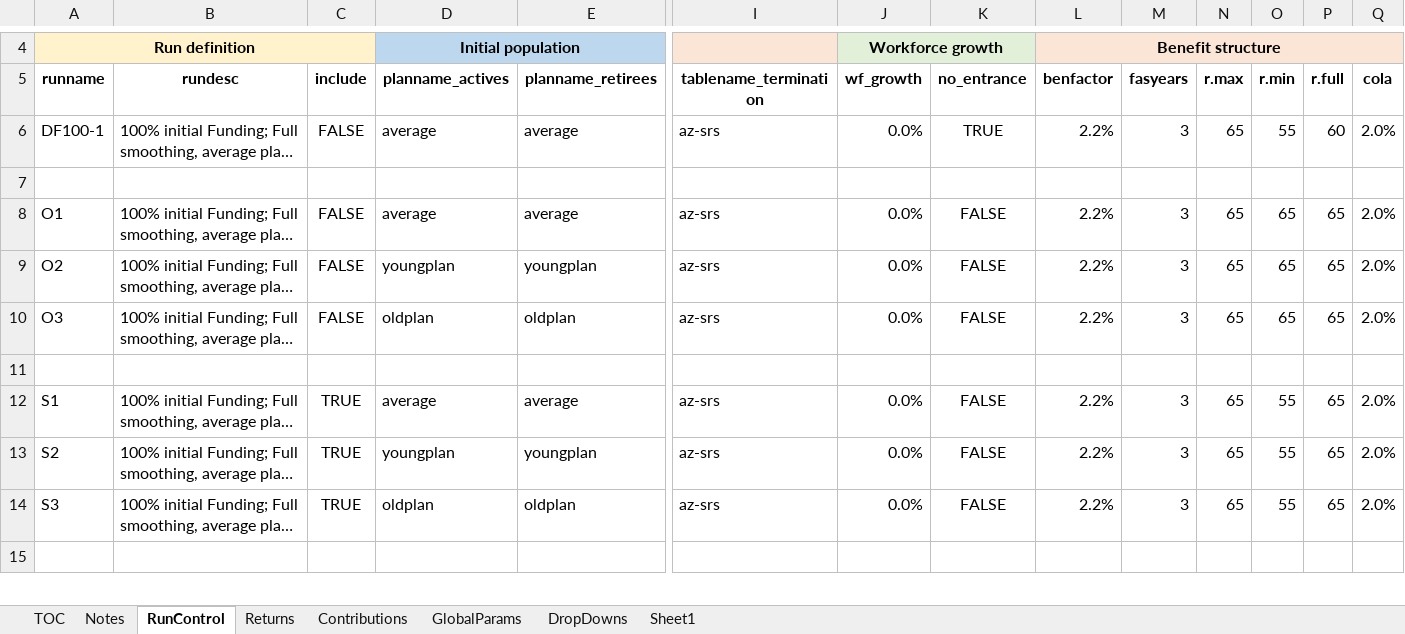
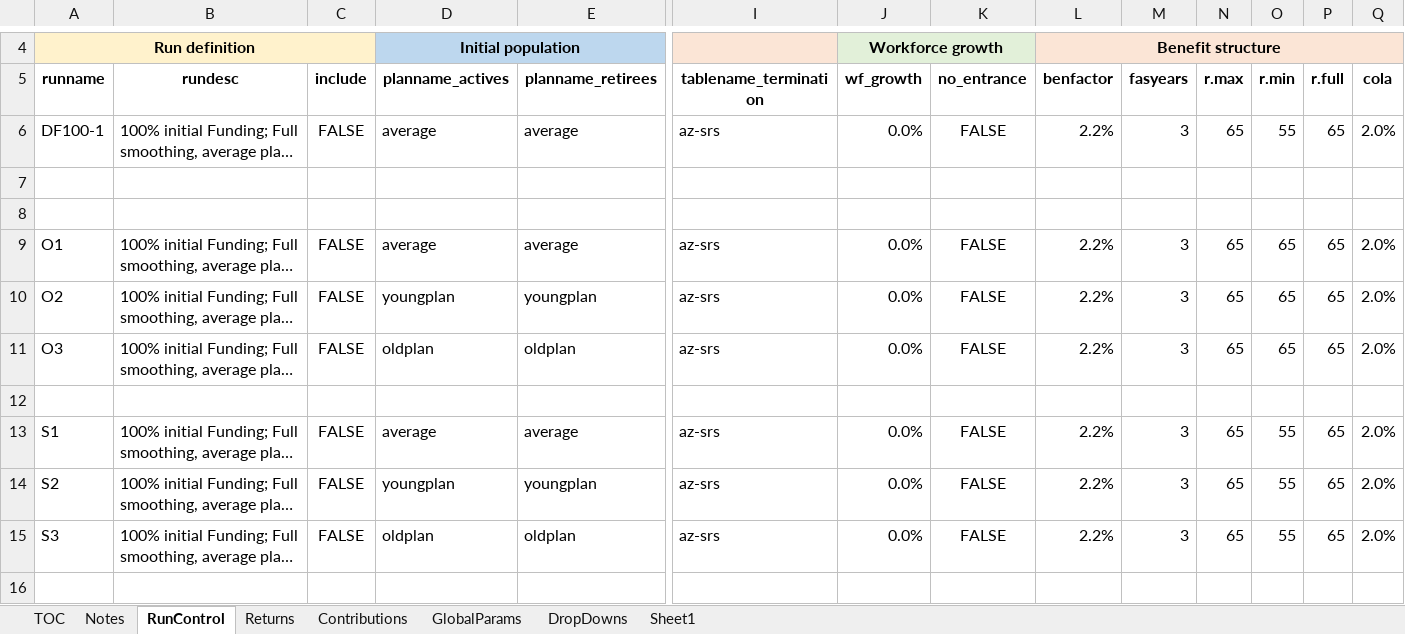
Before and after one commit to yimengyin16/Model_Main, an Excel workbook: IO_Dev/RunControl_Dev.xlsx, sheet RunControl, drawn as a sheet; only a part is shown, gaps mark what is left out; long unchanged cells end in …; values as stored, in another font and other column widths than the file's, no borders; addresses are those after the commit; rows hold the shown columns only; the diff names each change by its address in the sheet, - before the commit and + after, or states it on an @@ line.

Commit message:
small changes

```diff
--- a/IO_Dev/RunControl_Dev.xlsx (sheet RunControl)
+++ b/IO_Dev/RunControl_Dev.xlsx (sheet RunControl)
-K6 (no_entrance): TRUE
+K6 (no_entrance): FALSE
-P6 (r.full): 60
+P6 (r.full): 65
+row 7: (empty)
-C13:C15 (include): TRUE
+C13:C15 (include): FALSE
```
Also changed, not shown: sheet GlobalParams.
